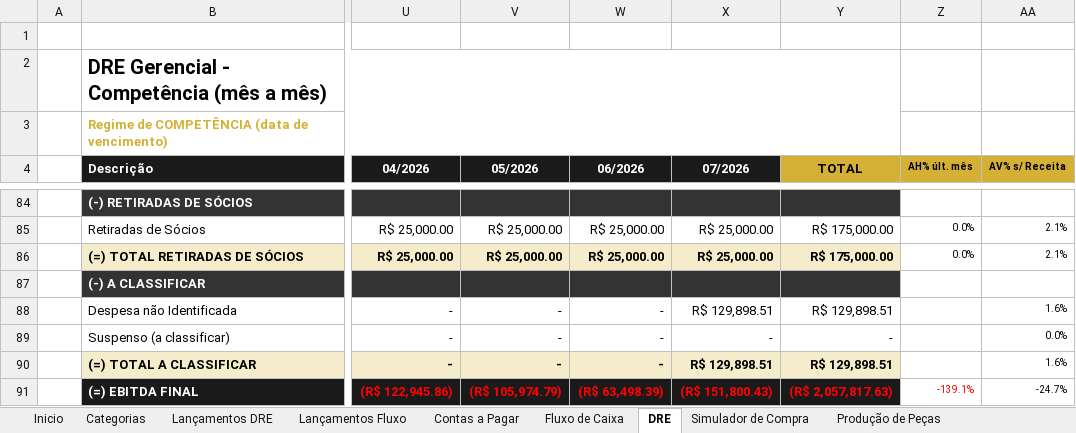
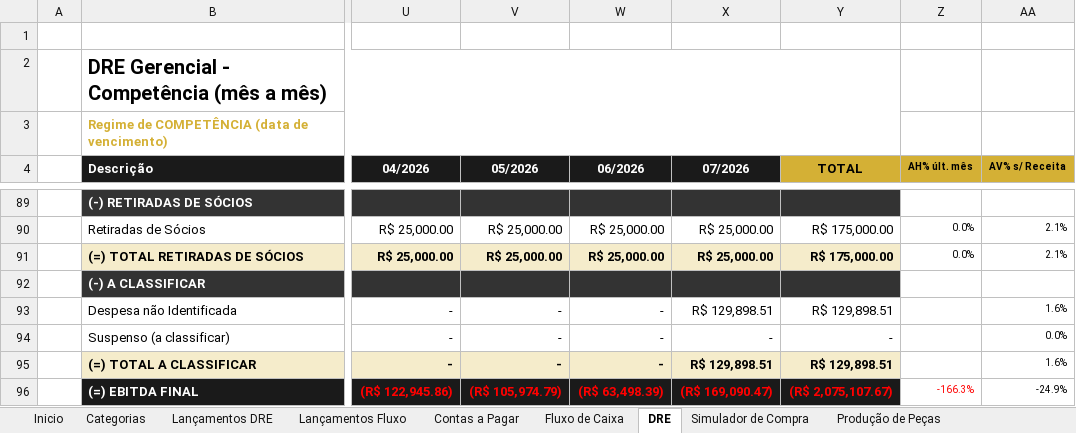
Before and after one commit to thaysmoraes-lab/Sistema_Financeiro_CODI, an Excel workbook: sistema_financeiro.xlsx, sheet DRE, drawn as a sheet; only a part is shown, gaps mark what is left out; values as stored, in another font and other column widths than the file's, no borders; addresses are those after the commit; the diff covers the shown part only; the diff names each change by its address in the sheet, - before the commit and + after, or states it on an @@ line.

```diff
--- a/sistema_financeiro.xlsx (sheet DRE)
+++ b/sistema_financeiro.xlsx (sheet DRE)
-X96 (07/2026): (R$ 151,800.43)
+X96 (07/2026): (R$ 169,090.47)
-Y96 (TOTAL): (R$ 2,057,817.63)
+Y96 (TOTAL): (R$ 2,075,107.67)
-Z96 (AH% últ. mês): -139.1%
+Z96 (AH% últ. mês): -166.3%
-AA96 (AV% s/ Receita): -24.7%
+AA96 (AV% s/ Receita): -24.9%
```
Also changed, not shown: 5 added rows, 8 edited cells and cell formats elsewhere in this sheet, sheet Lançamentos DRE, charts or pictures.
